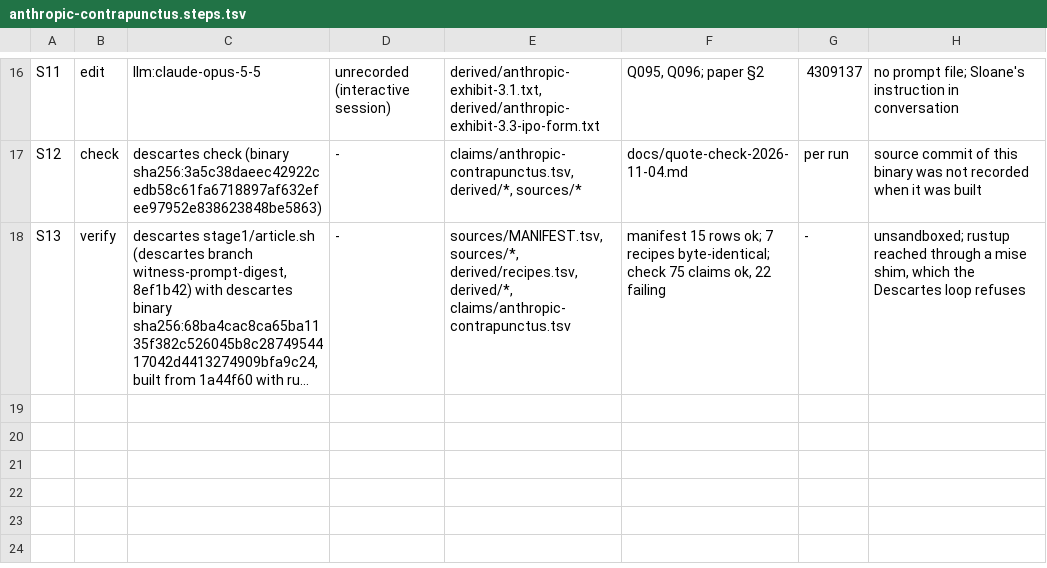
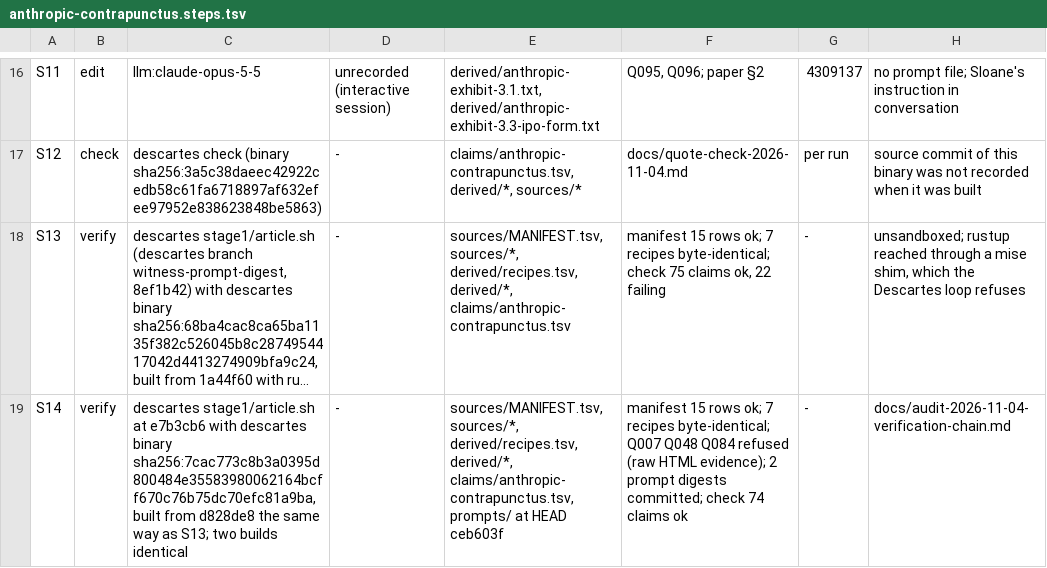
Before and after one commit to srvo/anthropic-pbc, a TSV file: claims/anthropic-contrapunctus.steps.tsv, drawn as a sheet; only a part is shown, gaps mark what is left out; long unchanged cells end in …; the diff names each change by its address in the sheet, - before the commit and + after, or states it on an @@ line.

```diff
--- a/claims/anthropic-contrapunctus.steps.tsv
+++ b/claims/anthropic-contrapunctus.steps.tsv
+row 19: S14 | verify | descartes stage1/article.sh at e7b3cb6 with descartes binary sha256:7cac773c8b3a0395d800484e35583980062164bcff670c76b75dc70efc81a9ba, built from d828de8 the same way as S13; two builds identical | - | sources/MANIFEST.tsv, sources/*, derived/recipes.tsv, derived/*, claims/anthropic-contrapunctus.tsv, prompts/ at HEAD ceb603f | manifest 15 rows ok; 7 recipes byte-identical; Q007 Q048 Q084 refused (raw HTML evidence); 2 prompt digests committed; check 74 claims ok | - | docs/audit-2026-11-04-verification-chain.md
```
Also changed, not shown: 1 other file.
